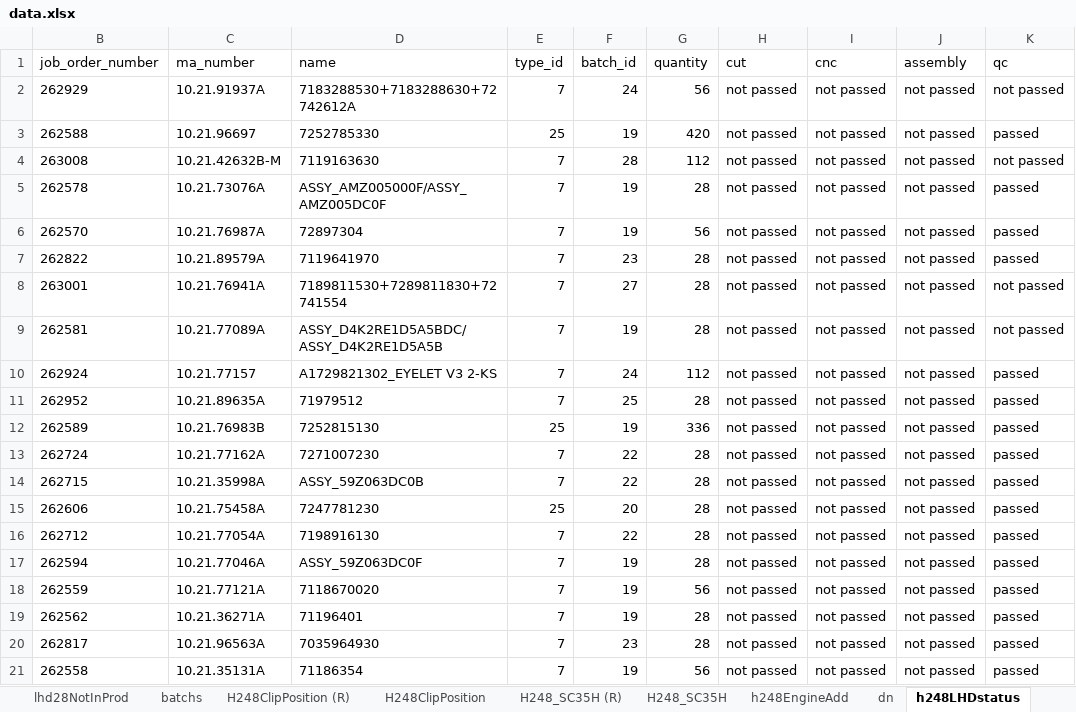
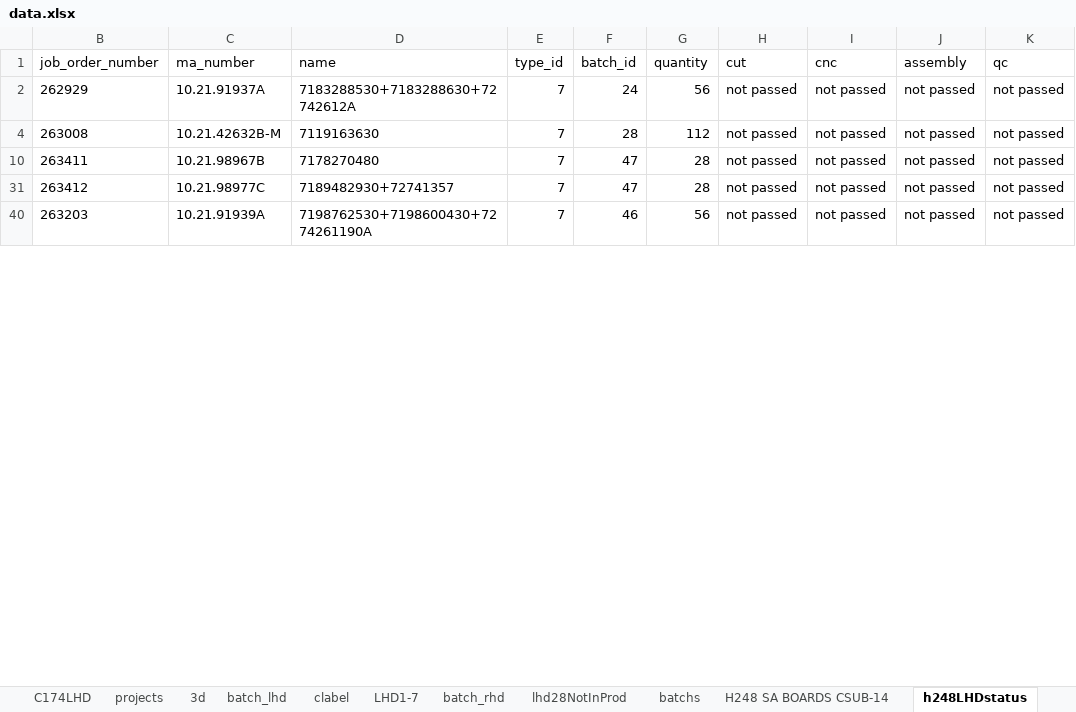
Before and after one commit to pacopacev/jo_engine, an Excel workbook: data.xlsx, sheet h248LHDstatus, drawn as a sheet; only a part is shown; values as stored, in another font and other column widths than the file's, no borders; conditional formats and table styles not drawn; removed rows and columns are numbered as before the commit, all else as after; the diff covers the shown part only; the diff names each change by its address in the sheet, - before the commit and + after, or states it on an @@ line.

```diff
--- a/data.xlsx (sheet h248LHDstatus)
+++ b/data.xlsx (sheet h248LHDstatus)
+sheet tab: C174LHD
+sheet tab: H248 SA BOARDS CSUB-14
@@ row 3 hidden: 262588 | 10.21.96697 | 7252785330 | 25 | 19 | 420 | not passed | not passed | not passed | passed @@
@@ row 5 hidden: 262578 | 10.21.73076A | ASSY_AMZ005000F/ASSY_AMZ005DC0F | 7 | 19 | 28 | not passed | not passed | not passed | passed @@
@@ row 6 hidden: 262570 | 10.21.76987A | 72897304 | 7 | 19 | 56 | not passed | not passed | not passed | passed @@
@@ row 7 hidden: 262822 | 10.21.89579A | 7119641970 | 7 | 23 | 28 | not passed | not passed | not passed | passed @@
-B10 (job_order_number): 263001
+B10 (job_order_number): 263411
-C10 (ma_number): 10.21.76941A
+C10 (ma_number): 10.21.98967B
-D10 (name): 7189811530+7289811830+72741554
+D10 (name): 7178270480
-F10 (batch_id): 27
+F10 (batch_id): 47
-B31 (job_order_number): 262581
+B31 (job_order_number): 263412
-C31 (ma_number): 10.21.77089A
+C31 (ma_number): 10.21.98977C
-D31 (name): ASSY_D4K2RE1D5A5BDC/ASSY_D4K2RE1D5A5B
+D31 (name): 7189482930+72741357
-F31 (batch_id): 19
+F31 (batch_id): 47
@@ row 10 hidden: 262924 | 10.21.77157 | A1729821302_EYELET V3 2-KS | 7 | 24 | 112 | not passed | not passed | not passed | passed @@
-row 11: 262952 | 10.21.89635A | 71979512 | 7 | 25 | 28 | not passed | not passed | not passed | passed
@@ row 12 hidden: 262589 | 10.21.76983B | 7252815130 | 25 | 19 | 336 | not passed | not passed | not passed | passed @@
@@ row 13 hidden: 262724 | 10.21.77162A | 7271007230 | 7 | 22 | 28 | not passed | not passed | not passed | passed @@
@@ row 14 hidden: 262715 | 10.21.35998A | ASSY_59Z063DC0B | 7 | 22 | 28 | not passed | not passed | not passed | passed @@
@@ row 15 hidden: 262606 | 10.21.75458А | 7247781230 | 25 | 20 | 28 | not passed | not passed | not passed | passed @@
@@ row 16 hidden: 262712 | 10.21.77054A | 7198916130 | 7 | 22 | 28 | not passed | not passed | not passed | passed @@
@@ row 17 hidden: 262594 | 10.21.77046A | ASSY_59Z063DC0F | 7 | 19 | 28 | not passed | not passed | not passed | passed @@
@@ row 18 hidden: 262559 | 10.21.77121A | 7118670020 | 7 | 19 | 56 | not passed | not passed | not passed | passed @@
@@ row 19 hidden: 262562 | 10.21.36271A | 71196401 | 7 | 19 | 28 | not passed | not passed | not passed | passed @@
@@ row 20 hidden: 262817 | 10.21.96563A | 7035964930 | 7 | 23 | 28 | not passed | not passed | not passed | passed @@
-B40 (job_order_number): 262558
+B40 (job_order_number): 263203
-C40 (ma_number): 10.21.35131A
+C40 (ma_number): 10.21.91939A
-D40 (name): 71186354
+D40 (name): 7198762530+7198600430+7274261190A
-F40 (batch_id): 19
+F40 (batch_id): 46
-K40 (qc): passed
+K40 (qc): not passed
```
Also changed, not shown: 9 removed rows, 86 hidden or unhidden rows and 20 edited cells elsewhere in this sheet, sheet LHD1-7, sheet product_list, sheet h248RHDstatus, sheet batch_lhd, sheet h248SABoardsCCB, sheet batchs, 5 more sheets, other sheet tabs, hidden cells, jo.xlsx, 6 other files.
